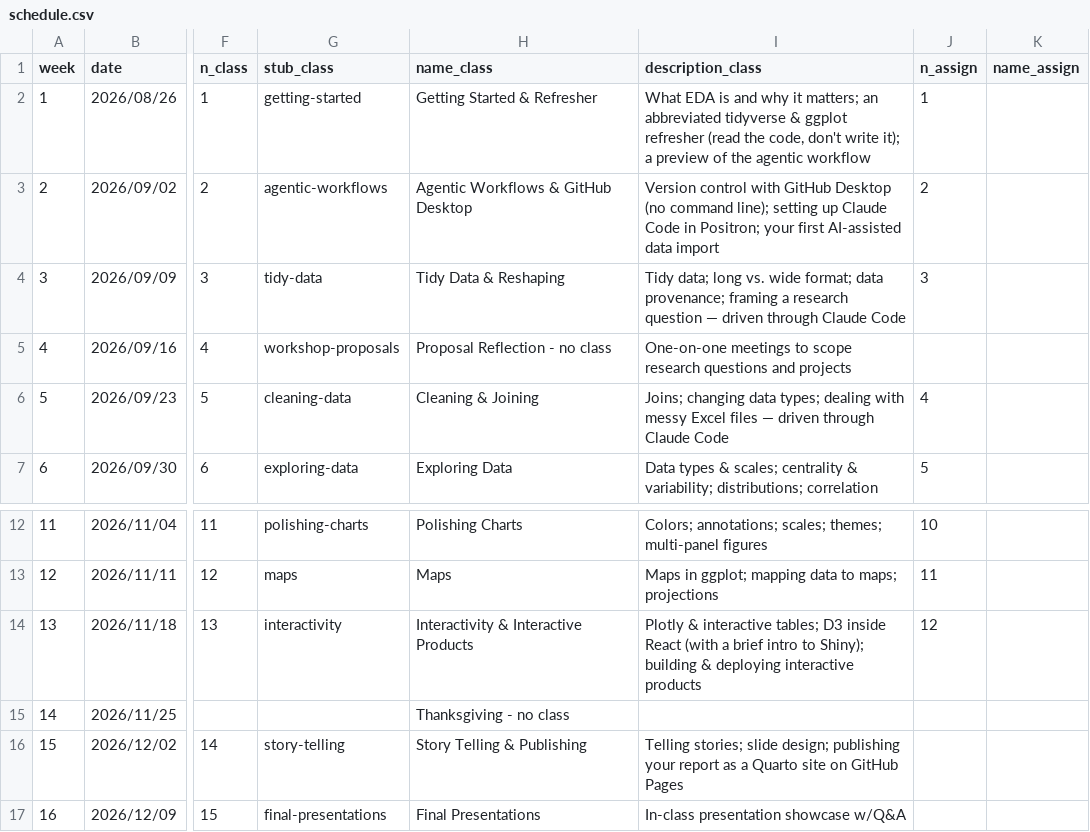
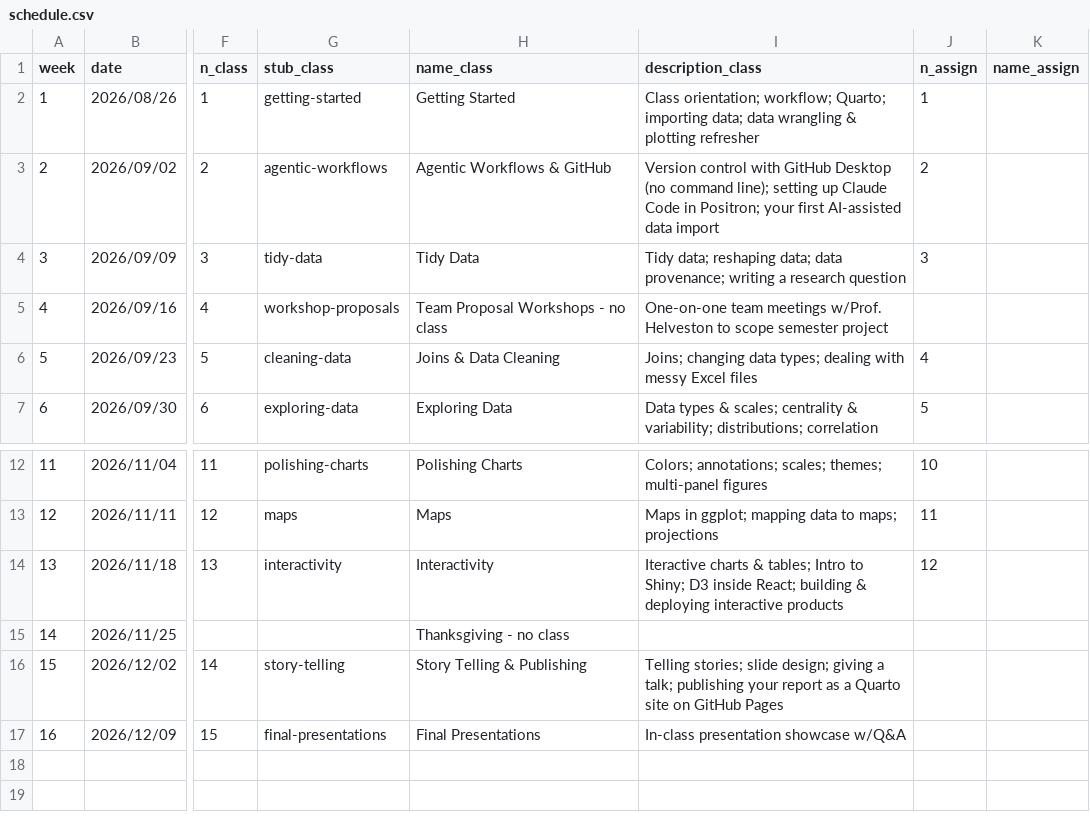
Before and after one commit to emse-eda-gwu/2026-Fall, a CSV file: schedule.csv, drawn as a sheet; only a part is shown, gaps mark what is left out; the diff names each change by its address in the sheet, - before the commit and + after, or states it on an @@ line.

Commit message:
tweaks to schedule

```diff
--- a/schedule.csv
+++ b/schedule.csv
-H2 (name_class): Getting Started & Refresher
+H2 (name_class): Getting Started
-I2 (description_class): What EDA is and why it matters; an abbreviated tidyverse & ggplot refresher (read the code, don't write it); a preview of the agentic workflow
+I2 (description_class): Class orientation; workflow; Quarto; importing data; data wrangling & plotting refresher
-H3 (name_class): Agentic Workflows & GitHub Desktop
+H3 (name_class): Agentic Workflows & GitHub
-H4 (name_class): Tidy Data & Reshaping
+H4 (name_class): Tidy Data
-I4 (description_class): Tidy data; long vs. wide format; data provenance; framing a research question — driven through Claude Code
+I4 (description_class): Tidy data; reshaping data; data provenance; writing a research question
-H5 (name_class): Proposal Reflection - no class
+H5 (name_class): Team Proposal Workshops - no class
-I5 (description_class): One-on-one meetings to scope research questions and projects
+I5 (description_class): One-on-one team meetings w/Prof. Helveston to scope semester project
-H6 (name_class): Cleaning & Joining
+H6 (name_class): Joins & Data Cleaning
-I6 (description_class): …Excel files — driven through Claude Code
+I6 (description_class): …Excel files
-H14 (name_class): Interactivity & Interactive Products
+H14 (name_class): Interactivity
-I14 (description_class): Plotly & interactive tables; D3 inside React (with a brief intro to Shiny); building &…
+I14 (description_class): Iteractive charts & tables; Intro to Shiny; D3 inside React; building &…
-I16 (description_class): …slide design; publishing your…
+I16 (description_class): …slide design; giving a talk; publishing your…
```
Also changed, not shown: 5 other files.
